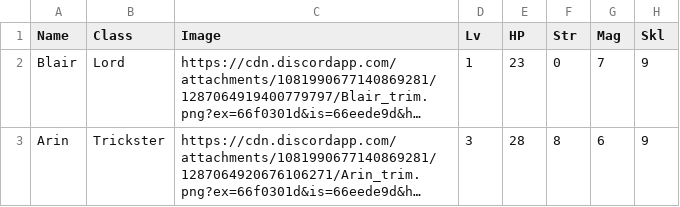
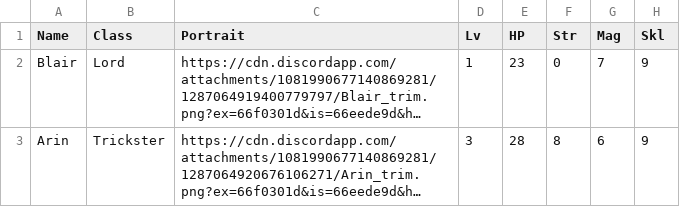
Before and after one commit to knabepicer/CromarBot, a CSV file: tmgc/tmgc unit.csv, drawn as a sheet; only a part is shown; long unchanged cells end in …; the diff names each change by its address in the sheet, - before the commit and + after, or states it on an @@ line.

Commit message:
tmgc fix 2

```diff
--- a/tmgc/tmgc unit.csv
+++ b/tmgc/tmgc unit.csv
-C1: Image
+C1: Portrait
```
